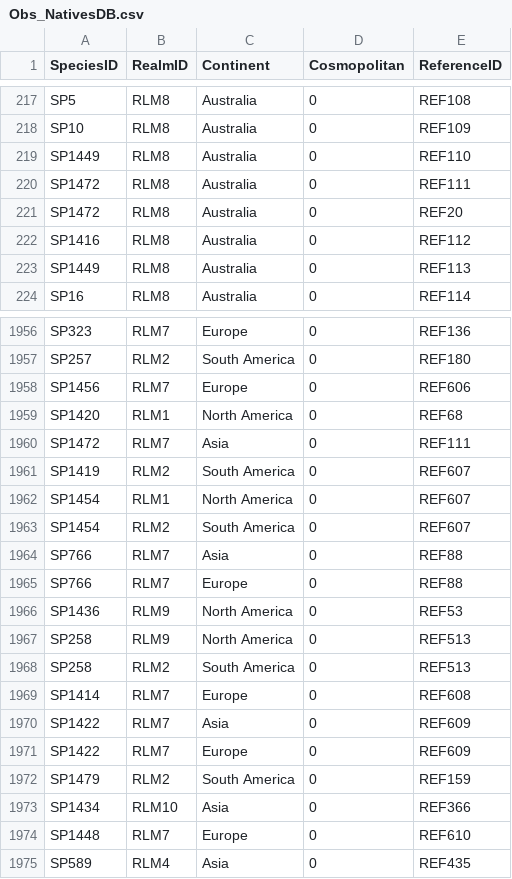
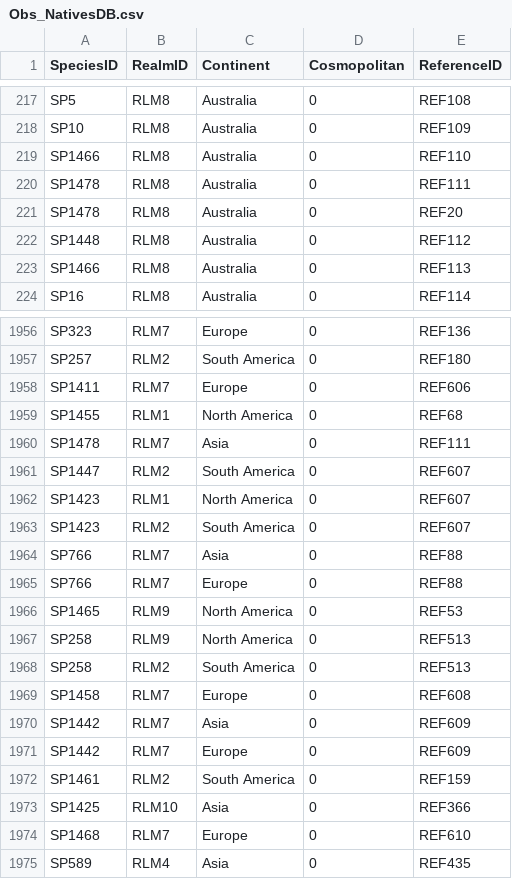
Before and after one commit to hncouto/Global_Database_on_Non-native_Lepidoptera, a CSV file: Database Tables/Obs_NativesDB.csv, drawn as a sheet; only a part is shown, gaps mark what is left out; the diff covers the shown part only.

```diff
--- a/Database Tables/Obs_NativesDB.csv
+++ b/Database Tables/Obs_NativesDB.csv
@@ -218,7 +218,7 @@ SP5;RLM8;Australia;0;REF108
 SP10;RLM8;Australia;0;REF109
-SP1449;RLM8;Australia;0;REF110
-SP1472;RLM8;Australia;0;REF111
-SP1472;RLM8;Australia;0;REF20
-SP1416;RLM8;Australia;0;REF112
-SP1449;RLM8;Australia;0;REF113
+SP1466;RLM8;Australia;0;REF110
+SP1478;RLM8;Australia;0;REF111
+SP1478;RLM8;Australia;0;REF20
+SP1448;RLM8;Australia;0;REF112
+SP1466;RLM8;Australia;0;REF113
 SP16;RLM8;Australia;0;REF114
@@ -1957,19 +1957,19 @@ SP323;RLM7;Europe;0;REF136
 SP257;RLM2;South America;0;REF180
-SP1456;RLM7;Europe;0;REF606
-SP1420;RLM1;North America;0;REF68
-SP1472;RLM7;Asia;0;REF111
-SP1419;RLM2;South America;0;REF607
-SP1454;RLM1;North America;0;REF607
-SP1454;RLM2;South America;0;REF607
+SP1411;RLM7;Europe;0;REF606
+SP1455;RLM1;North America;0;REF68
+SP1478;RLM7;Asia;0;REF111
+SP1447;RLM2;South America;0;REF607
+SP1423;RLM1;North America;0;REF607
+SP1423;RLM2;South America;0;REF607
 SP766;RLM7;Asia;0;REF88
 SP766;RLM7;Europe;0;REF88
-SP1436;RLM9;North America;0;REF53
+SP1465;RLM9;North America;0;REF53
 SP258;RLM9;North America;0;REF513
 SP258;RLM2;South America;0;REF513
-SP1414;RLM7;Europe;0;REF608
-SP1422;RLM7;Asia;0;REF609
-SP1422;RLM7;Europe;0;REF609
-SP1479;RLM2;South America;0;REF159
-SP1434;RLM10;Asia;0;REF366
-SP1448;RLM7;Europe;0;REF610
+SP1458;RLM7;Europe;0;REF608
+SP1442;RLM7;Asia;0;REF609
+SP1442;RLM7;Europe;0;REF609
+SP1461;RLM2;South America;0;REF159
+SP1425;RLM10;Asia;0;REF366
+SP1468;RLM7;Europe;0;REF610
 SP589;RLM4;Asia;0;REF435
```
Also changed, not shown: 100 edited cells elsewhere in this file, Database Tables/Base_References.csv, Database Tables/Base_Taxonomy.csv, 10 other files.
